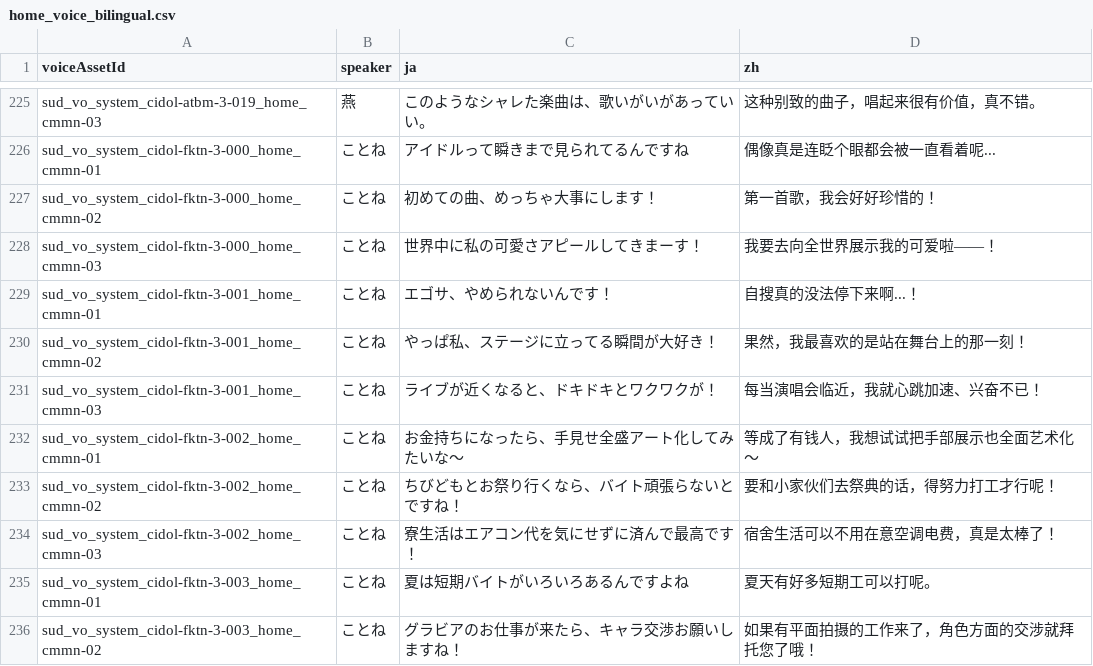
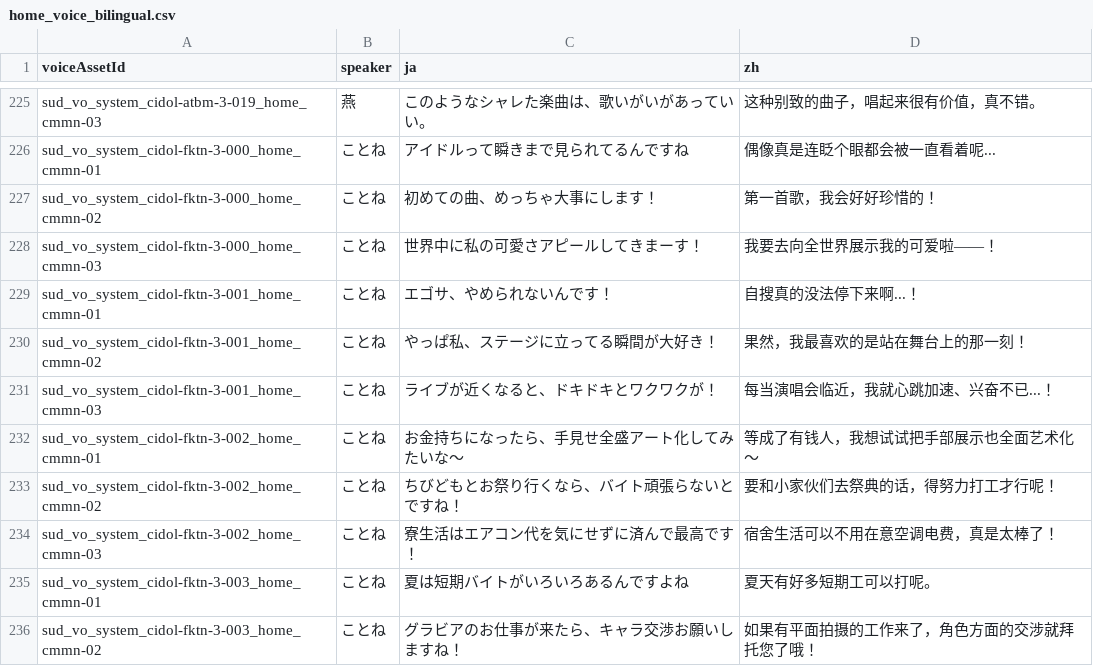
Before and after one commit to chihya72/Gakumas-Home-Voice-Translate, a CSV file: exports/home_voice_bilingual.csv, drawn as a sheet; only a part is shown, gaps mark what is left out.

```diff
--- a/exports/home_voice_bilingual.csv
+++ b/exports/home_voice_bilingual.csv
@@ -230,3 +230,3 @@ sud_vo_system_cidol-fktn-3-001_home_cmmn-01,ことね,エゴサ、やめられ
 sud_vo_system_cidol-fktn-3-001_home_cmmn-02,ことね,やっぱ私、ステージに立ってる瞬間が大好き！,果然，我最喜欢的是站在舞台上的那一刻！
-sud_vo_system_cidol-fktn-3-001_home_cmmn-03,ことね,ライブが近くなると、ドキドキとワクワクが！,每当演唱会临近，我就心跳加速、兴奋不已！
+sud_vo_system_cidol-fktn-3-001_home_cmmn-03,ことね,ライブが近くなると、ドキドキとワクワクが！,每当演唱会临近，我就心跳加速、兴奋不已...！
 sud_vo_system_cidol-fktn-3-002_home_cmmn-01,ことね,お金持ちになったら、手見せ全盛アート化してみたいな～,等成了有钱人，我想试试把手部展示也全面艺术化～
```
Also changed, not shown: 3 other files.
